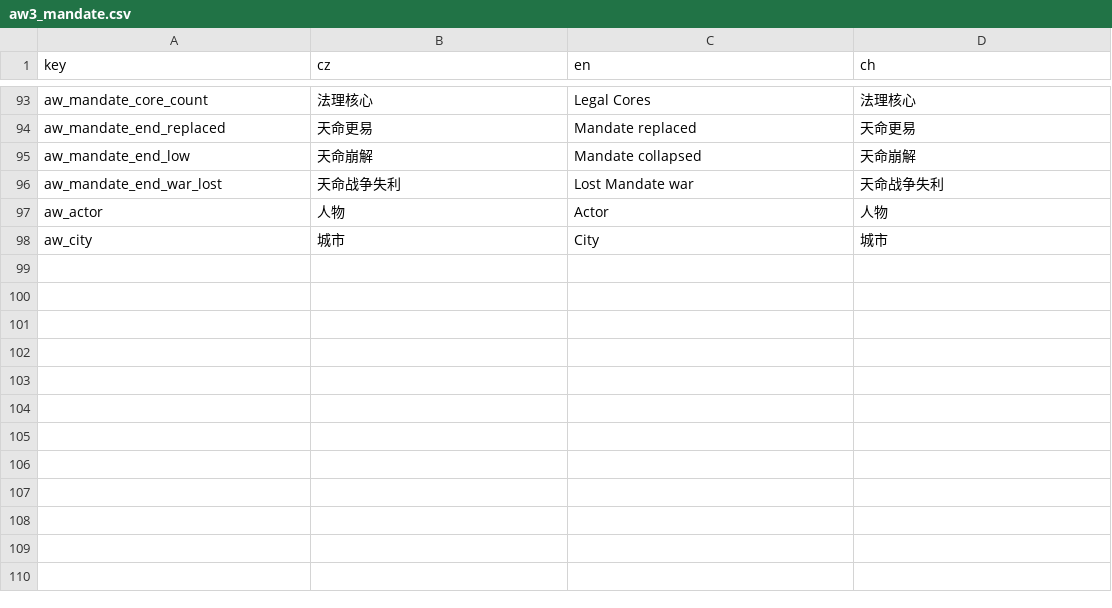
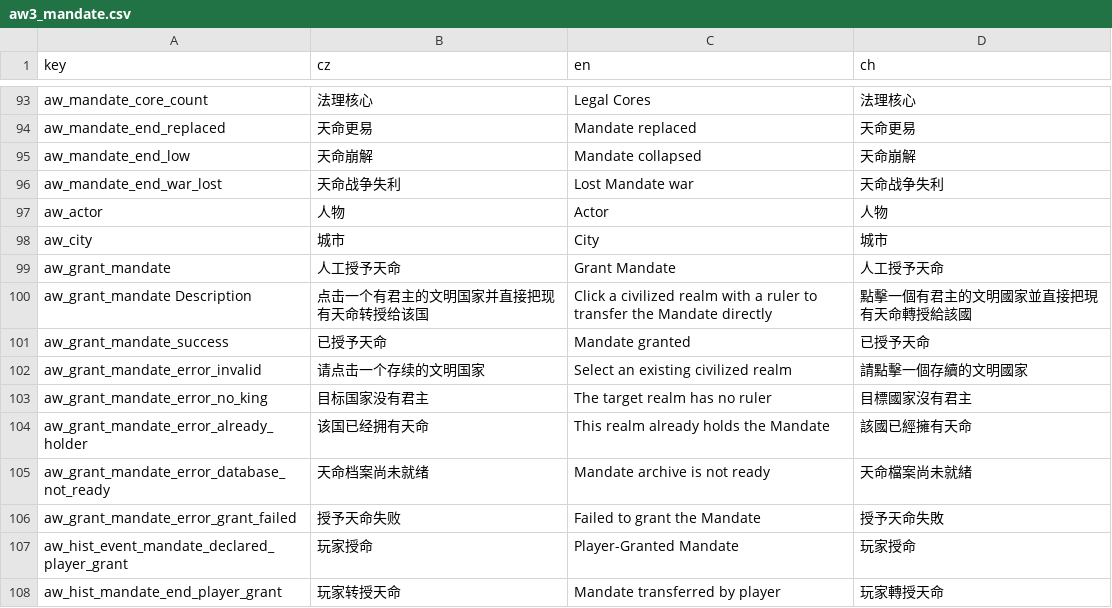
Before and after one commit to monpai-lover/AncientWarfare3.0, a CSV file: Locales/aw3_mandate.csv, drawn as a sheet; only a part is shown, gaps mark what is left out; the diff names each change by its address in the sheet, - before the commit and + after, or states it on an @@ line.

Commit message:
feat: add player Mandate grant power

```diff
--- a/Locales/aw3_mandate.csv
+++ b/Locales/aw3_mandate.csv
+row 99: aw_grant_mandate | 人工授予天命 | Grant Mandate | 人工授予天命
+row 100: aw_grant_mandate Description | 点击一个有君主的文明国家并直接把现有天命转授给该国 | Click a civilized realm with a ruler to transfer the Mandate directly | 點擊一個有君主的文明國家並直接把現有天命轉授給該國
+row 101: aw_grant_mandate_success | 已授予天命 | Mandate granted | 已授予天命
+row 102: aw_grant_mandate_error_invalid | 请点击一个存续的文明国家 | Select an existing civilized realm | 請點擊一個存續的文明國家
+row 103: aw_grant_mandate_error_no_king | 目标国家没有君主 | The target realm has no ruler | 目標國家沒有君主
+row 104: aw_grant_mandate_error_already_holder | 该国已经拥有天命 | This realm already holds the Mandate | 該國已經擁有天命
+row 105: aw_grant_mandate_error_database_not_ready | 天命档案尚未就绪 | Mandate archive is not ready | 天命檔案尚未就緒
+row 106: aw_grant_mandate_error_grant_failed | 授予天命失败 | Failed to grant the Mandate | 授予天命失敗
+row 107: aw_hist_event_mandate_declared_player_grant | 玩家授命 | Player-Granted Mandate | 玩家授命
+row 108: aw_hist_mandate_end_player_grant | 玩家转授天命 | Mandate transferred by player | 玩家轉授天命
```
Also changed, not shown: 8 other files.
